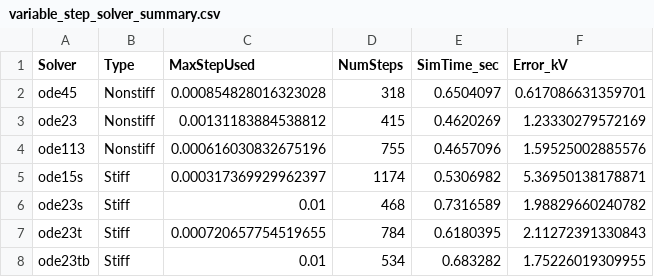
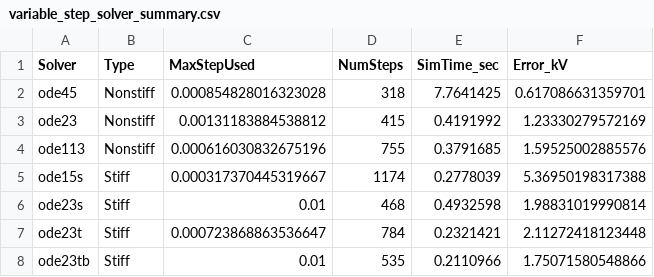
Before and after one commit to Realife-Brahmin/structured_courses, a CSV file: ee582/variable_step_solver_summary.csv, drawn as a sheet.

```diff
--- a/ee582/variable_step_solver_summary.csv
+++ b/ee582/variable_step_solver_summary.csv
@@ -1,8 +1,8 @@
 Solver,Type,MaxStepUsed,NumSteps,SimTime_sec,Error_kV
-ode45,Nonstiff,0.000854828016323028,318,0.6504097,0.617086631359701
-ode23,Nonstiff,0.00131183884538812,415,0.4620269,1.23330279572169
-ode113,Nonstiff,0.000616030832675196,755,0.4657096,1.59525002885576
-ode15s,Stiff,0.000317369929962397,1174,0.5306982,5.36950138178871
-ode23s,Stiff,0.01,468,0.7316589,1.98829660240782
-ode23t,Stiff,0.000720657754519655,784,0.6180395,2.11272391330843
-ode23tb,Stiff,0.01,534,0.683282,1.75226019309955
+ode45,Nonstiff,0.000854828016323028,318,7.7641425,0.617086631359701
+ode23,Nonstiff,0.00131183884538812,415,0.4191992,1.23330279572169
+ode113,Nonstiff,0.000616030832675196,755,0.3791685,1.59525002885576
+ode15s,Stiff,0.000317370445319667,1174,0.2778039,5.36950198317388
+ode23s,Stiff,0.01,468,0.4932598,1.98831019990814
+ode23t,Stiff,0.000723868863536647,784,0.2321421,2.11272418123448
+ode23tb,Stiff,0.01,535,0.2110966,1.75071580548866
```
Also changed, not shown: 5 other files.
